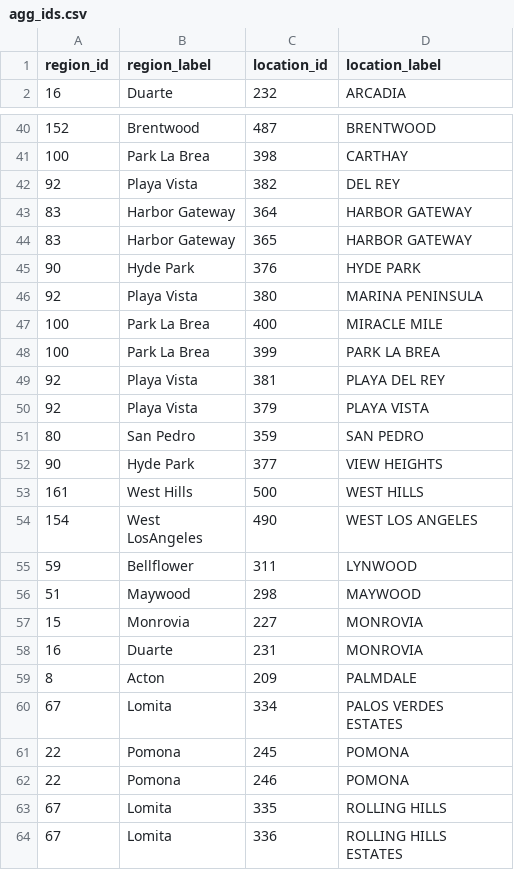
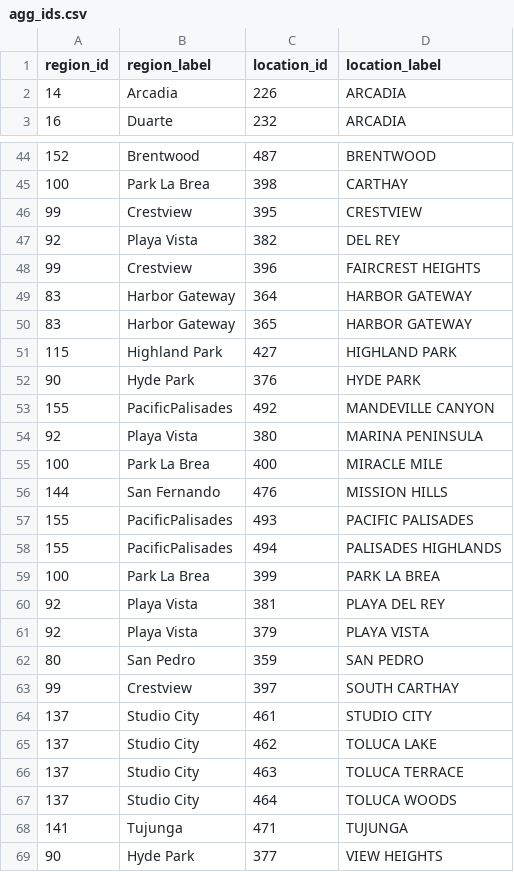
Before and after one commit to vsrini94/covid19, a CSV file: data/hierarchy/agg_ids.csv, drawn as a sheet; only a part is shown, gaps mark what is left out; the shorter side is filled out with more unchanged rows; the diff covers the shown part only; the diff names each change by its address in the sheet, - before the commit and + after, or states it on an @@ line.

```diff
--- a/data/hierarchy/agg_ids.csv
+++ b/data/hierarchy/agg_ids.csv
+row 2: 14 | Arcadia | 226 | ARCADIA
+row 46: 99 | Crestview | 395 | CRESTVIEW
+row 48: 99 | Crestview | 396 | FAIRCREST HEIGHTS
+row 51: 115 | Highland Park | 427 | HIGHLAND PARK
+row 53: 155 | PacificPalisades | 492 | MANDEVILLE CANYON
+row 56: 144 | San Fernando | 476 | MISSION HILLS
+row 57: 155 | PacificPalisades | 493 | PACIFIC PALISADES
+row 58: 155 | PacificPalisades | 494 | PALISADES HIGHLANDS
+row 63: 99 | Crestview | 397 | SOUTH CARTHAY
+row 64: 137 | Studio City | 461 | STUDIO CITY
+row 65: 137 | Studio City | 462 | TOLUCA LAKE
+row 66: 137 | Studio City | 463 | TOLUCA TERRACE
+row 67: 137 | Studio City | 464 | TOLUCA WOODS
+row 68: 141 | Tujunga | 471 | TUJUNGA
```
Also changed, not shown: 25 added rows elsewhere in this file, 3 other files.
